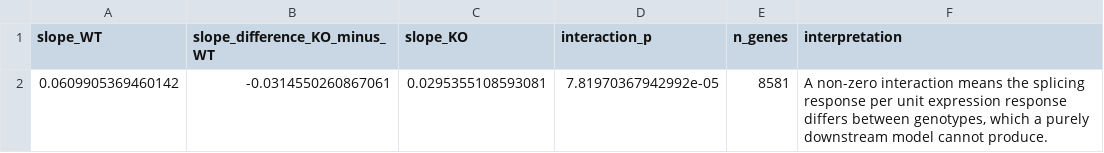
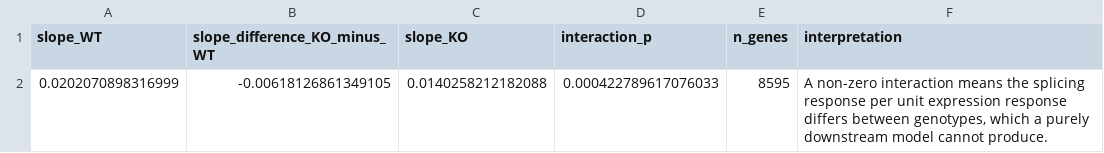
Before and after one commit to samkatzphd/isoform-switching-tlr4, a CSV file: results/tables/layer_coupling.csv, drawn as a sheet.

```diff
--- a/results/tables/layer_coupling.csv
+++ b/results/tables/layer_coupling.csv
@@ -1,2 +1,2 @@
 "slope_WT","slope_difference_KO_minus_WT","slope_KO","interaction_p","n_genes","interpretation"
-0.0609905369460142,-0.0314550260867061,0.0295355108593081,7.81970367942992e-05,8581,"A non-zero interaction means the splicing response per unit expression response differs between genotypes, which a purely downstream model cannot produce."
+0.0202070898316999,-0.00618126861349105,0.0140258212182088,0.000422789617076033,8595,"A non-zero interaction means the splicing response per unit expression response differs between genotypes, which a purely downstream model cannot produce."
```
Also changed, not shown: results/tables/layer_reciprocal_matching.csv, results/tables/layer_retention.csv, 13 other files.
